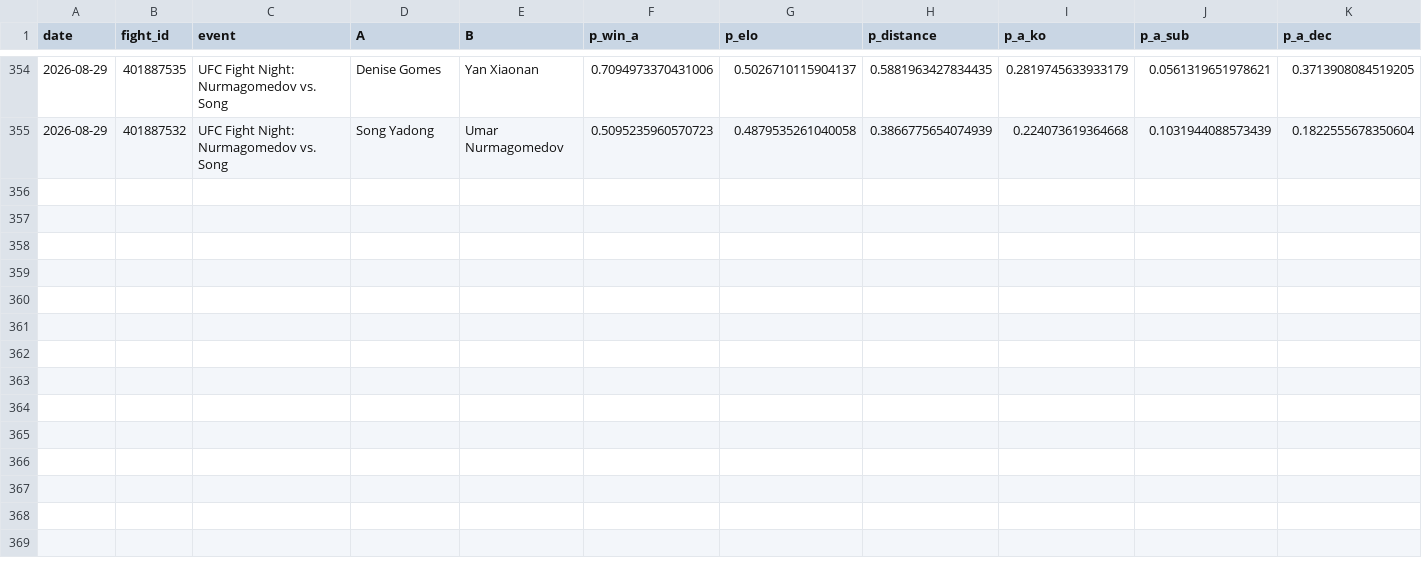
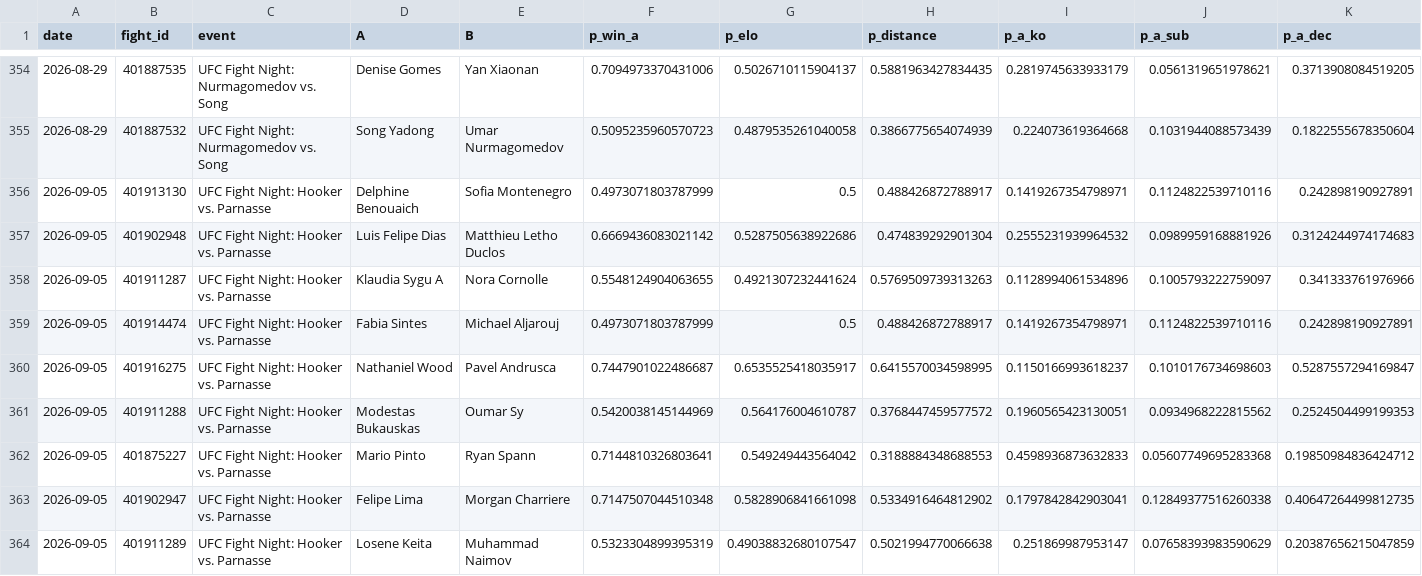
Before and after one commit to azcal/mbm-mma, a CSV file: logs/graded.csv, drawn as a sheet; only a part is shown, gaps mark what is left out; rows hold the shown columns only; the diff names each change by its address in the sheet, - before the commit and + after, or states it on an @@ line.

```diff
--- a/logs/graded.csv
+++ b/logs/graded.csv
+row 356: 2026-09-05 | 401913130 | UFC Fight Night: Hooker vs. Parnasse | Delphine Benouaich | Sofia Montenegro | 0.4973071803787999 | 0.5 | 0.488426872788917 | 0.1419267354798971 | 0.1124822539710116 | 0.242898190927891
+row 357: 2026-09-05 | 401902948 | UFC Fight Night: Hooker vs. Parnasse | Luis Felipe Dias | Matthieu Letho Duclos | 0.6669436083021142 | 0.5287505638922686 | 0.474839292901304 | 0.2555231939964532 | 0.0989959168881926 | 0.3124244974174683
+row 358: 2026-09-05 | 401911287 | UFC Fight Night: Hooker vs. Parnasse | Klaudia Sygu A | Nora Cornolle | 0.5548124904063655 | 0.4921307232441624 | 0.5769509739313263 | 0.1128994061534896 | 0.1005793222759097 | 0.341333761976966
+row 359: 2026-09-05 | 401914474 | UFC Fight Night: Hooker vs. Parnasse | Fabia Sintes | Michael Aljarouj | 0.4973071803787999 | 0.5 | 0.488426872788917 | 0.1419267354798971 | 0.1124822539710116 | 0.242898190927891
+row 360: 2026-09-05 | 401916275 | UFC Fight Night: Hooker vs. Parnasse | Nathaniel Wood | Pavel Andrusca | 0.7447901022486687 | 0.6535525418035917 | 0.6415570034598995 | 0.1150166993618237 | 0.1010176734698603 | 0.5287557294169847
+row 361: 2026-09-05 | 401911288 | UFC Fight Night: Hooker vs. Parnasse | Modestas Bukauskas | Oumar Sy | 0.5420038145144969 | 0.564176004610787 | 0.3768447459577572 | 0.1960565423130051 | 0.0934968222815562 | 0.2524504499199353
+row 362: 2026-09-05 | 401875227 | UFC Fight Night: Hooker vs. Parnasse | Mario Pinto | Ryan Spann | 0.7144810326803641 | 0.549249443564042 | 0.3188884348688553 | 0.4598936873632833 | 0.05607749695283368 | 0.19850984836424712
+row 363: 2026-09-05 | 401902947 | UFC Fight Night: Hooker vs. Parnasse | Felipe Lima | Morgan Charriere | 0.7147507044510348 | 0.5828906841661098 | 0.5334916464812902 | 0.1797842842903041 | 0.12849377516260338 | 0.40647264499812735
+row 364: 2026-09-05 | 401911289 | UFC Fight Night: Hooker vs. Parnasse | Losene Keita | Muhammad Naimov | 0.5323304899395319 | 0.49038832680107547 | 0.5021994770066638 | 0.251869987953147 | 0.07658393983590629 | 0.20387656215047859
```
Also changed, not shown: logs/predictions.csv, 3 other files.
